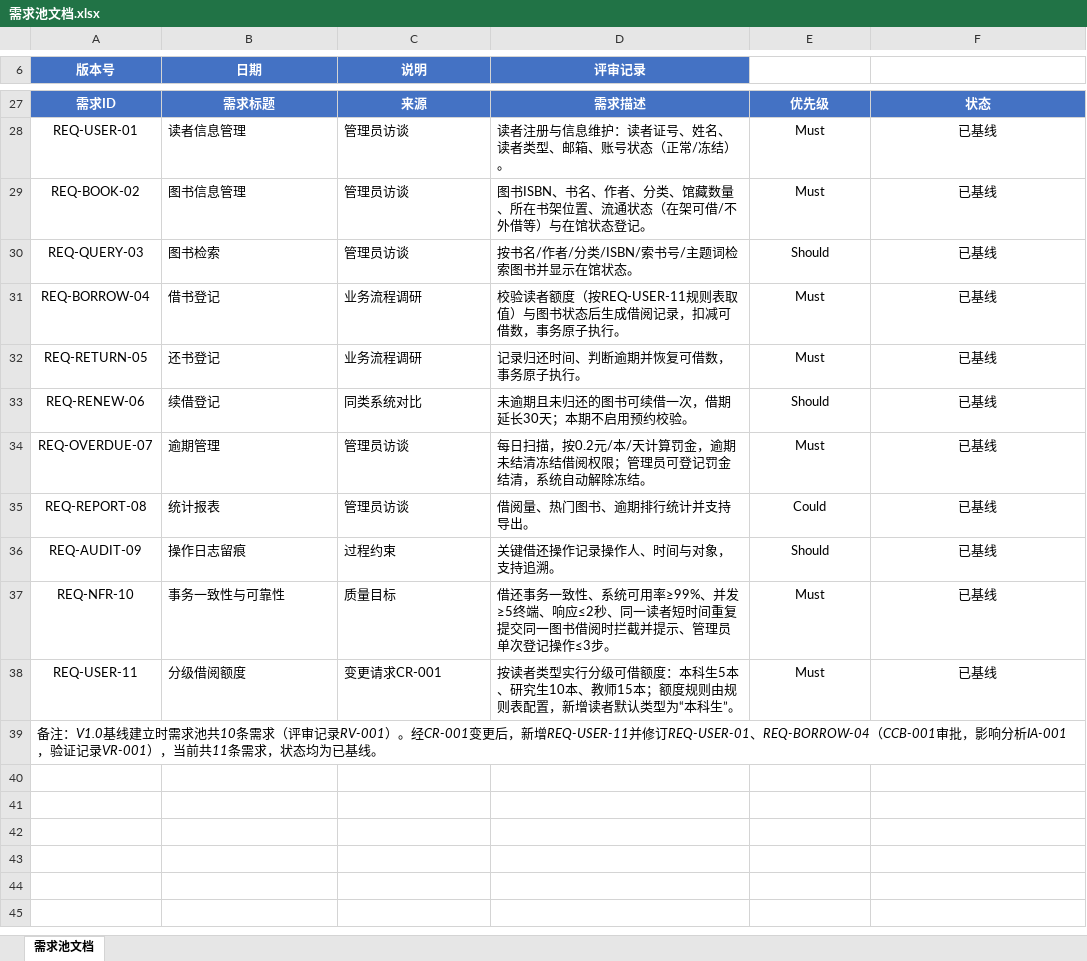
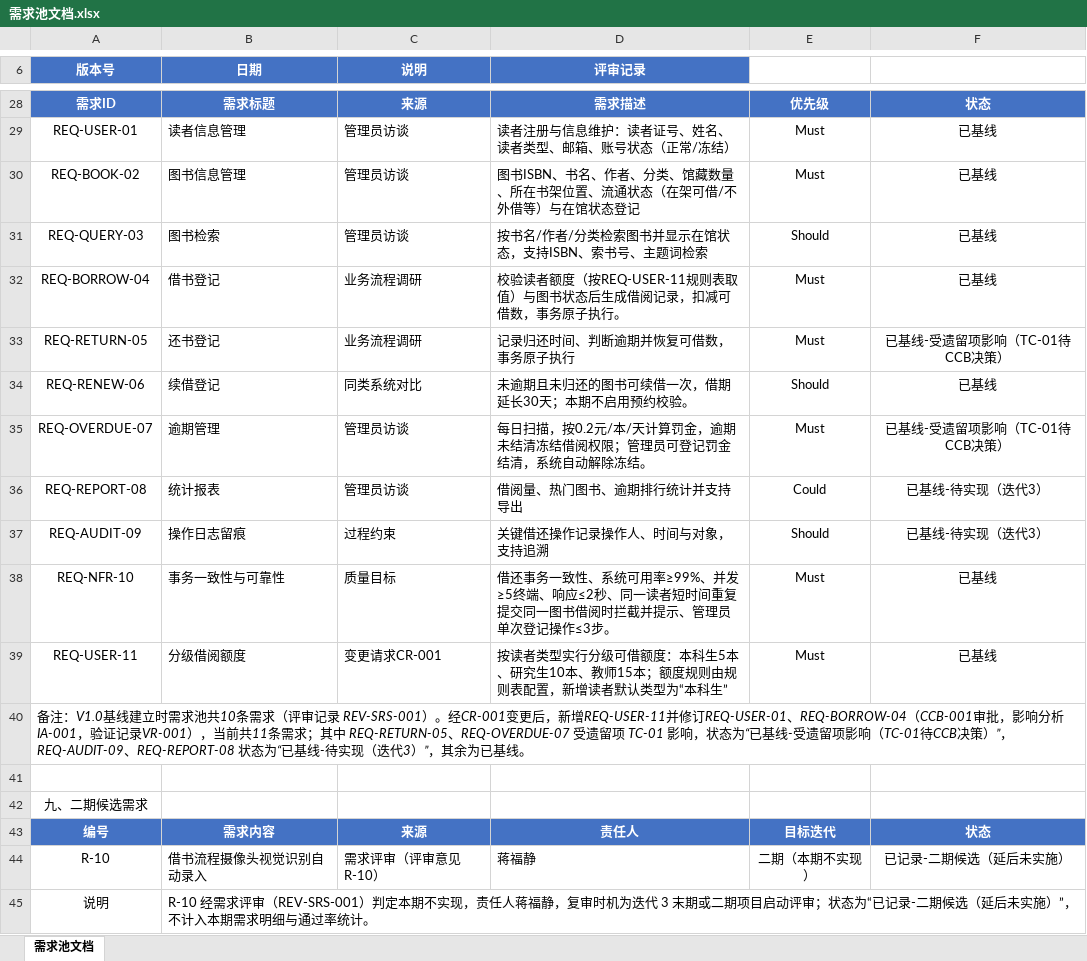
Before and after one commit to jfj-sys/Library-Management-System, an Excel workbook: docs/1.需求获取与分析/需求池文档.xlsx, sheet 需求池文档, drawn as a sheet; only a part is shown, gaps mark what is left out; values as stored, in another font and other column widths than the file's, no borders; addresses are those after the commit; the diff covers the shown part only; the diff names each change by its address in the sheet, - before the commit and + after, or states it on an @@ line.

```diff
--- a/docs/1.需求获取与分析/需求池文档.xlsx (sheet 需求池文档)
+++ b/docs/1.需求获取与分析/需求池文档.xlsx (sheet 需求池文档)
-D29 (评审记录): 读者注册与信息维护：读者证号、姓名、读者类型、邮箱、账号状态（正常/冻结）。
+D29 (评审记录): 读者注册与信息维护：读者证号、姓名、读者类型、邮箱、账号状态（正常/冻结）
-D30 (评审记录): …状态登记。
+D30 (评审记录): …状态登记
-D31 (评审记录): 按书名/作者/分类/ISBN/索书号/主题词检索图书并显示在馆状态。
+D31 (评审记录): 按书名/作者/分类检索图书并显示在馆状态，支持ISBN、索书号、主题词检索
-D33 (评审记录): 记录归还时间、判断逾期并恢复可借数，事务原子执行。
+D33 (评审记录): 记录归还时间、判断逾期并恢复可借数，事务原子执行
-F33: 已基线
+F33: 已基线-受遗留项影响（TC-01待CCB决策）
-F35: 已基线
+F35: 已基线-受遗留项影响（TC-01待CCB决策）
-D36 (评审记录): 借阅量、热门图书、逾期排行统计并支持导出。
+D36 (评审记录): 借阅量、热门图书、逾期排行统计并支持导出
-F36:F37: 已基线
+F36:F37: 已基线-待实现（迭代3）
-D37 (评审记录): 关键借还操作记录操作人、时间与对象，支持追溯。
+D37 (评审记录): 关键借还操作记录操作人、时间与对象，支持追溯
-D39 (评审记录): …本科生”。
+D39 (评审记录): …本科生”
-A40 (版本号): …评审记录RV-001）。经CR-001变更后，新增REQ-USER-11并修订REQ-USER-01、REQ-BORROW-04（CCB-001审批，影响分析IA-001，验证记录VR-001），当前共11条需求，状态均为已基线…
+A40 (版本号): …评审记录 REV-SRS-001）。经CR-001变更后，新增REQ-USER-11并修订REQ-USER-01、REQ-BORROW-04（CCB-001审批，影响分析IA-001，验证记录VR-001），当前共11条需求；其中 REQ-RETURN-05、REQ-OVERDUE-07 受遗留项 TC-01 影响，状态为“已基线-受遗留项影响（TC-01待CCB决策）”，REQ-AUDIT-09、REQ-REPORT-08 状态为“已基线-待实现（迭代3）”，其余为已基线…
+row 41: (empty)
+row 42: 九、二期候选需求
+row 43: 编号 | 需求内容 | 来源 | 责任人 | 目标迭代 | 状态
+row 44: R-10 | 借书流程摄像头视觉识别自动录入 | 需求评审（评审意见 R-10） | 蒋福静 | 二期（本期不实现） | 已记录-二期候选（延后未实施）
+row 45: 说明 | R-10 经需求评审（REV-SRS-001）判定本期不实现，责任人蒋福静，复审时机为迭代 3 末期或二期项目启动评审；状态为“已记录-二期候选（延后未实施）”，不计入本期需求明细与通过率统计。
```
Also changed, not shown: 1 added row, 9 edited cells, cell formats and merged cells elsewhere in this sheet, 1 other file.
